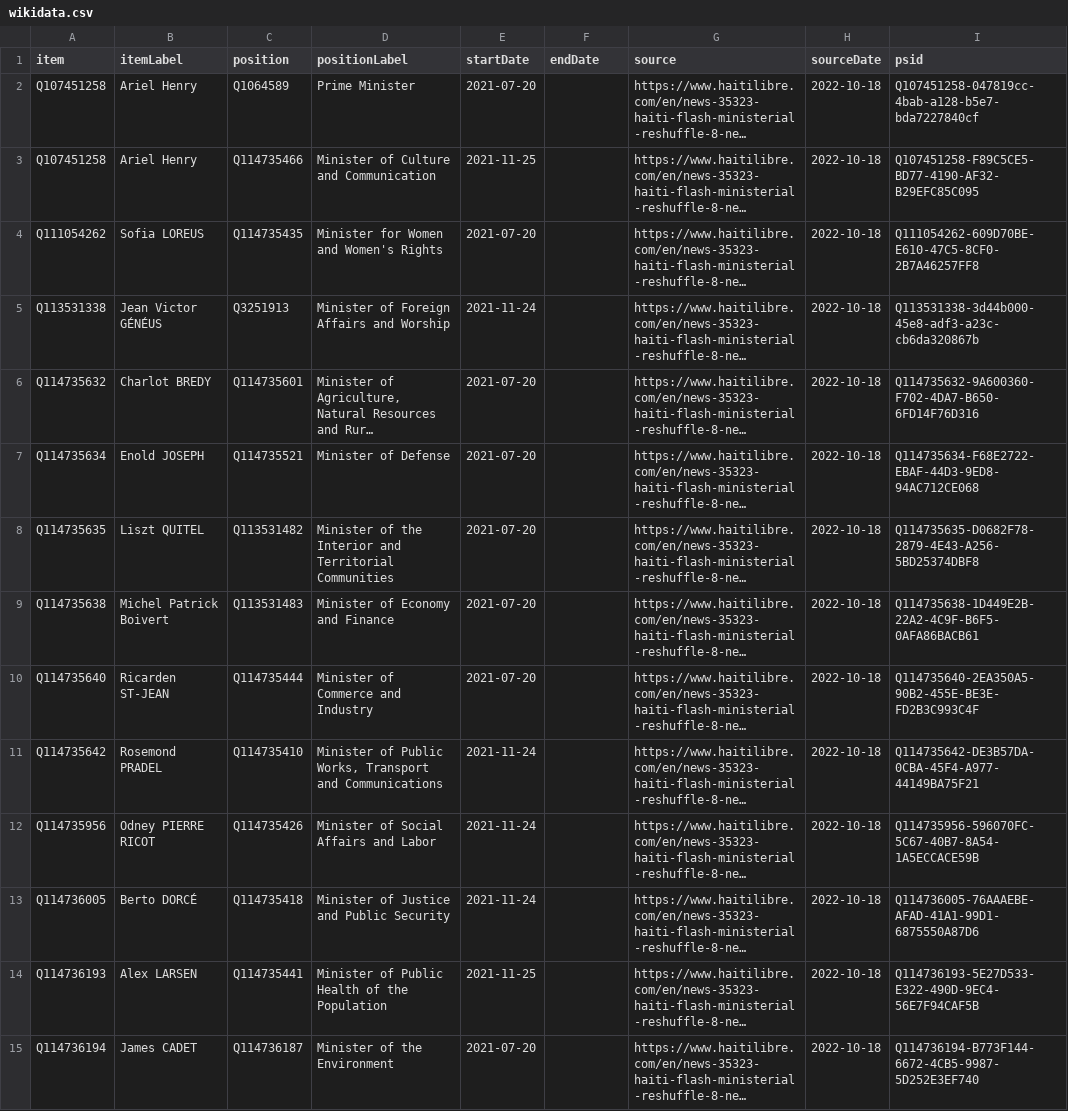
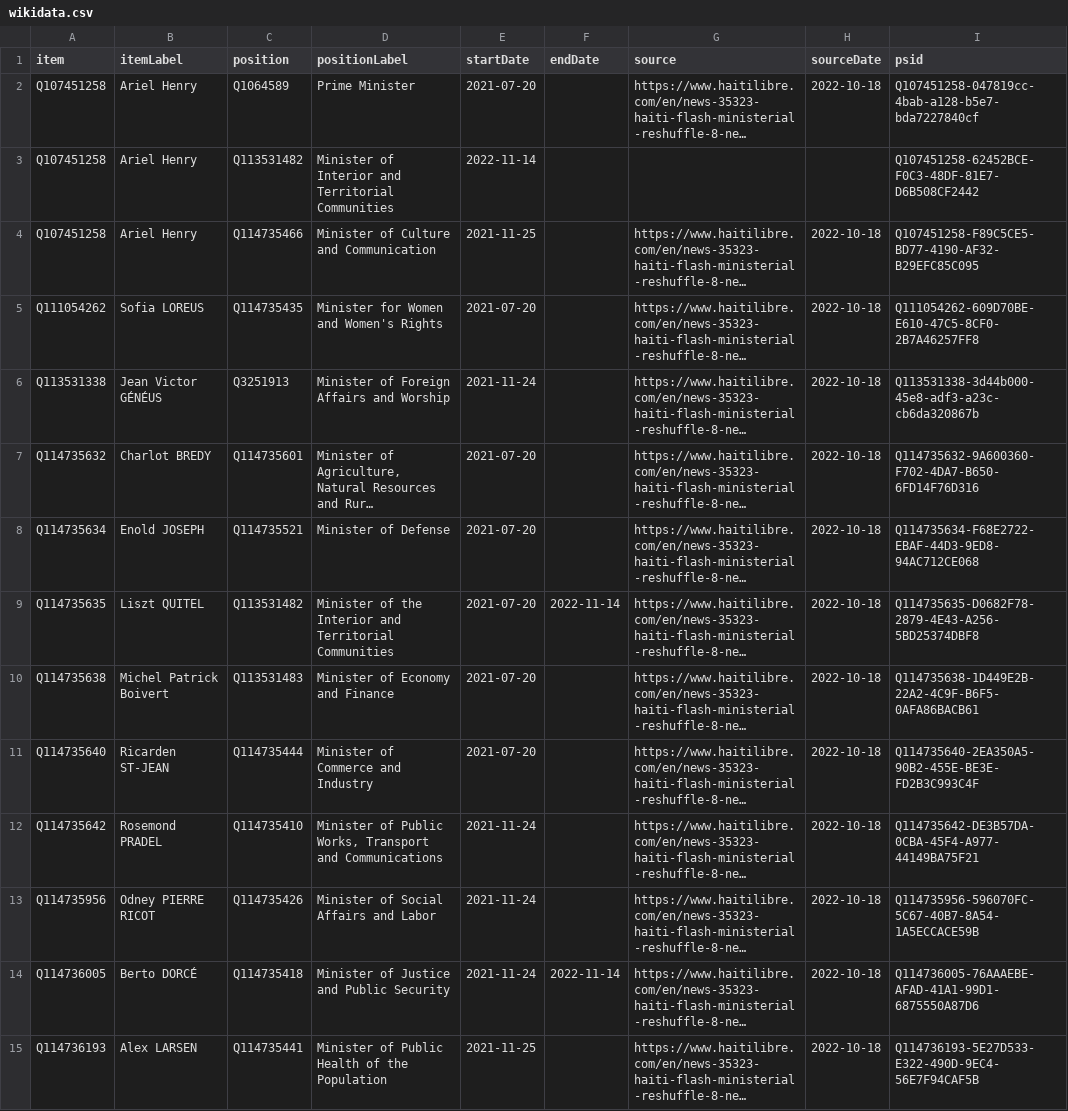
Before and after one commit to every-politician-scrapers/haiti, a CSV file: sources/cabinet/2021-11-reshuffle/wikidata.csv, drawn as a sheet; only a part is shown; the shorter side is filled out with more unchanged rows; long unchanged cells end in …; addresses are those after the commit; the diff names each change by its address in the sheet, - before the commit and + after, or states it on an @@ line.

Commit message:
Compare external sources to Wikidata

```diff
--- a/sources/cabinet/2021-11-reshuffle/wikidata.csv
+++ b/sources/cabinet/2021-11-reshuffle/wikidata.csv
+row 3: Q107451258 | Ariel Henry | Q113531482 | Minister of Interior and Territorial Communities | 2022-11-14 |  |  |  | Q107451258-62452BCE-F0C3-48DF-81E7-D6B508CF2442
-F9 (endDate): (empty)
+F9 (endDate): 2022-11-14
-F14 (endDate): (empty)
+F14 (endDate): 2022-11-14
```
Also changed, not shown: sources/cabinet/2021-07-haitilibre/wikidata.csv, sources/cabinet/2021-07-henry-frwiki/diff.csv, 4 other files.
